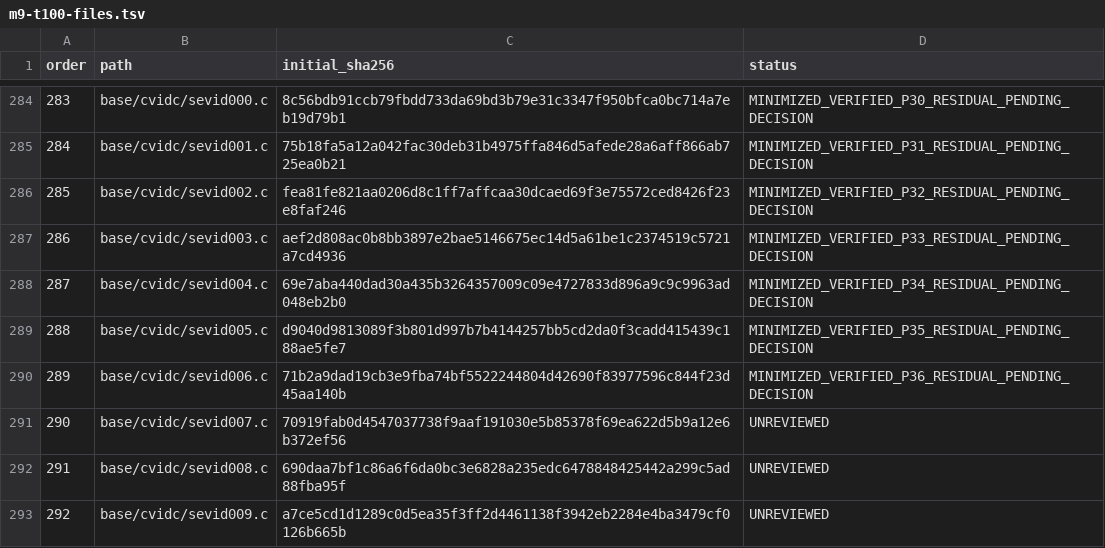
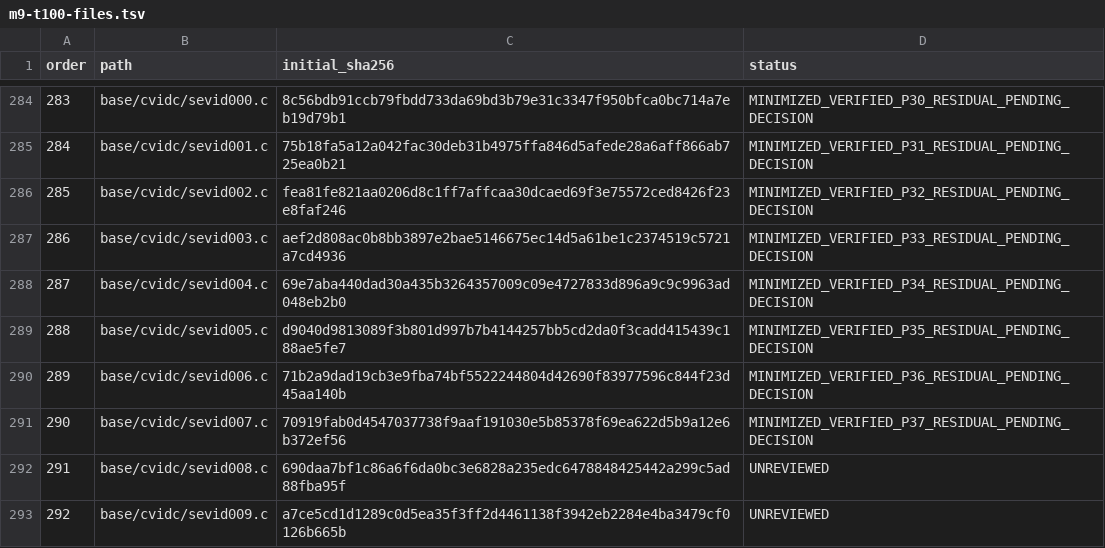
Before and after one commit to cshaxu/softpc, a TSV file: docs/etc/evidence/softpc/m9-t100-files.tsv, drawn as a sheet; only a part is shown, gaps mark what is left out.

Commit message:
M9 T100 S1 P37: minimize sevid007 native address and allocation differences

```diff
--- a/docs/etc/evidence/softpc/m9-t100-files.tsv
+++ b/docs/etc/evidence/softpc/m9-t100-files.tsv
@@ -290,3 +290,3 @@ order	path	initial_sha256	status
 289	base/cvidc/sevid006.c	71b2a9dad19cb3e9fba74bf5522244804d42690f83977596c844f23d45aa140b	MINIMIZED_VERIFIED_P36_RESIDUAL_PENDING_DECISION
-290	base/cvidc/sevid007.c	70919fab0d4547037738f9aaf191030e5b85378f69ea622d5b9a12e6b372ef56	UNREVIEWED
+290	base/cvidc/sevid007.c	70919fab0d4547037738f9aaf191030e5b85378f69ea622d5b9a12e6b372ef56	MINIMIZED_VERIFIED_P37_RESIDUAL_PENDING_DECISION
 291	base/cvidc/sevid008.c	690daa7bf1c86a6f6da0bc3e6828a235edc6478848425442a299c5ad88fba95f	UNREVIEWED
```
Also changed, not shown: docs/etc/evidence/softpc/xp-sp1-current-manifest.tsv, 9 other files.
